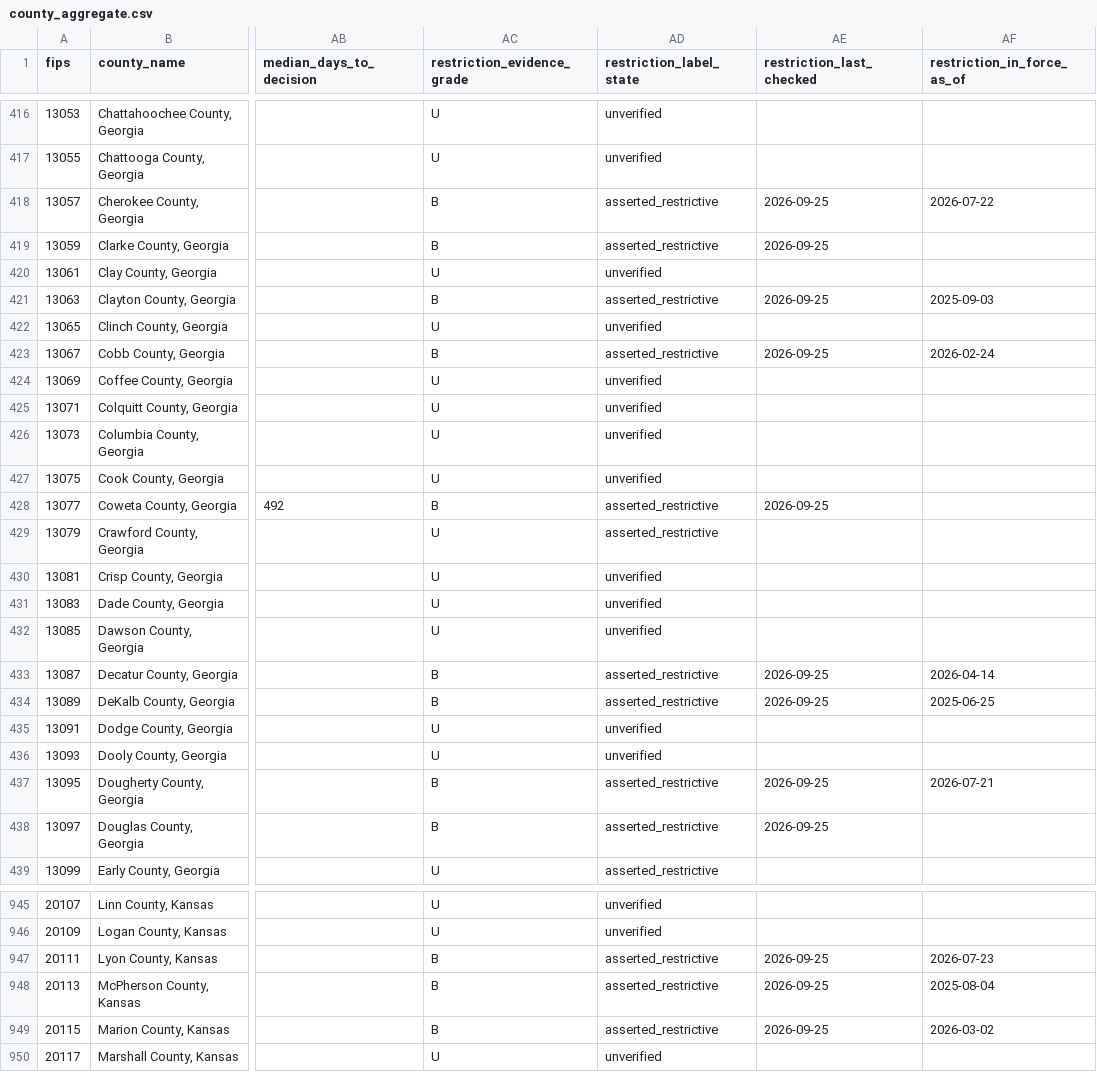
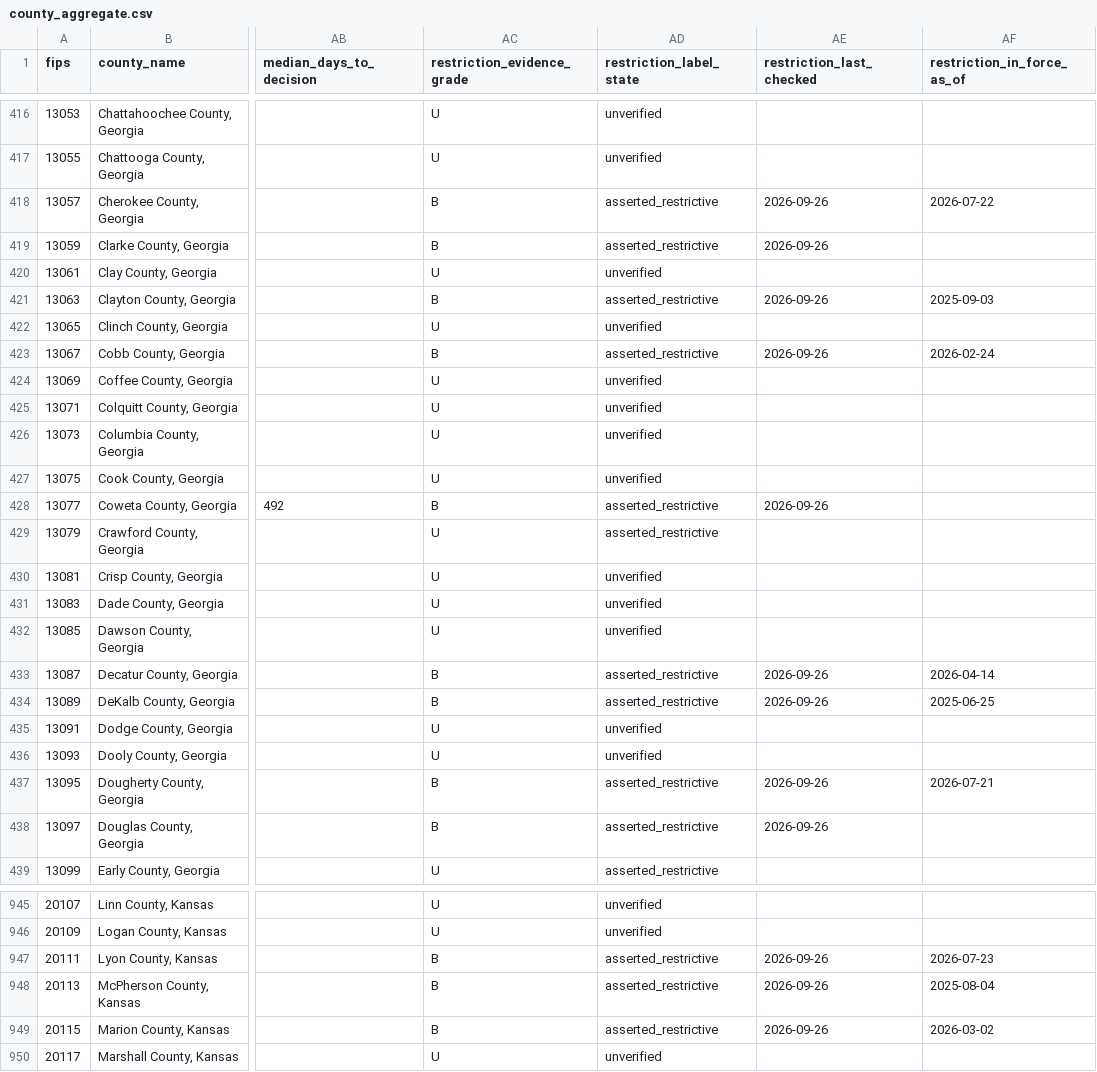
Before and after one commit to pricephillips/data-center-map, a CSV file: data/county_aggregate.csv, drawn as a sheet; only a part is shown, gaps mark what is left out; the diff covers the shown part only; the diff names each change by its address in the sheet, - before the commit and + after, or states it on an @@ line.

```diff
--- a/data/county_aggregate.csv
+++ b/data/county_aggregate.csv
-AE418:AE419 (restriction_last_checked): 2026-09-25
+AE418:AE419 (restriction_last_checked): 2026-09-26
-AE421 (restriction_last_checked): 2026-09-25
+AE421 (restriction_last_checked): 2026-09-26
-AE423 (restriction_last_checked): 2026-09-25
+AE423 (restriction_last_checked): 2026-09-26
-AE428 (restriction_last_checked): 2026-09-25
+AE428 (restriction_last_checked): 2026-09-26
-AE433:AE434 (restriction_last_checked): 2026-09-25
+AE433:AE434 (restriction_last_checked): 2026-09-26
-AE437:AE438 (restriction_last_checked): 2026-09-25
+AE437:AE438 (restriction_last_checked): 2026-09-26
-AE947:AE949 (restriction_last_checked): 2026-09-25
+AE947:AE949 (restriction_last_checked): 2026-09-26
```
Also changed, not shown: 152 edited cells elsewhere in this file, data/county_benchmark_reference.csv, data/project_link_review.csv, 38 other files.
